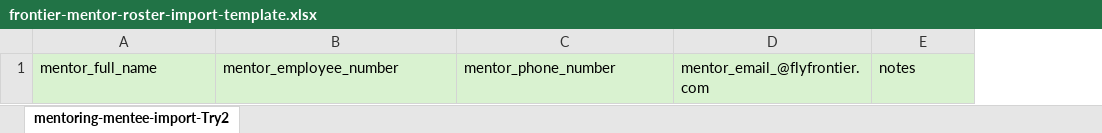
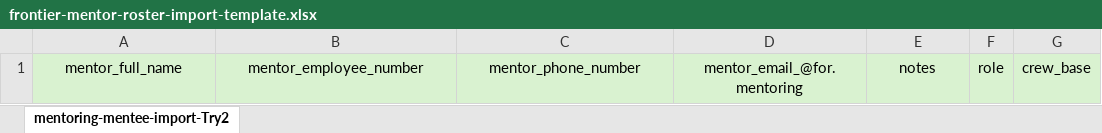
Before and after one commit to Smokejumper99oz/CrewRules, an Excel workbook: public/frontier-mentor-roster-import-template.xlsx, sheet mentoring-mentee-import-Try2, drawn as a sheet; values as stored, in another font and other column widths than the file's, no borders; removed rows and columns are numbered as before the commit, all else as after; the diff names each change by its address in the sheet, - before the commit and + after, or states it on an @@ line.

```diff
--- a/public/frontier-mentor-roster-import-template.xlsx (sheet mentoring-mentee-import-Try2)
+++ b/public/frontier-mentor-roster-import-template.xlsx (sheet mentoring-mentee-import-Try2)
-column D, row 1: mentor_email_@flyfrontier.com
+column D, row 1: mentor_email_@for.mentoring
+column F, row 1: role
+column G, row 1: crew_base
-A1:C1 alignment: left
+A1:C1 alignment: center
-E1 alignment: left
+E1 alignment: center
```
Also changed, not shown: 12 other files.
